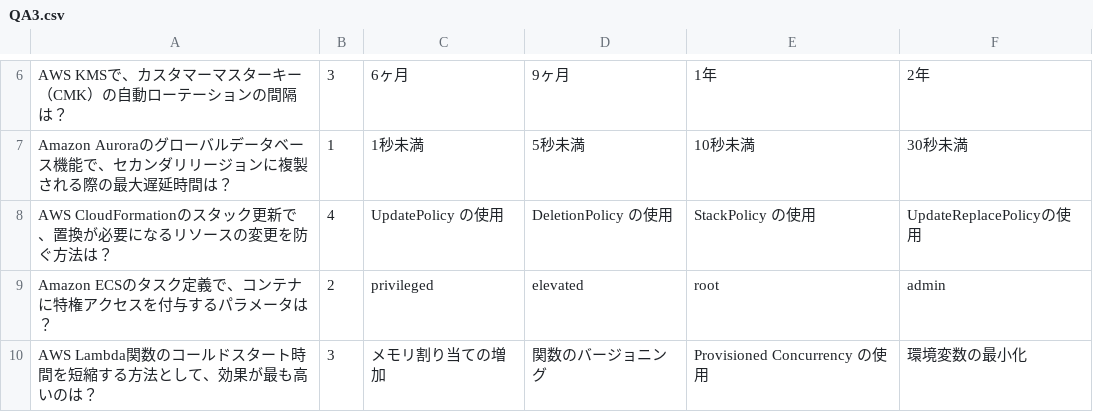
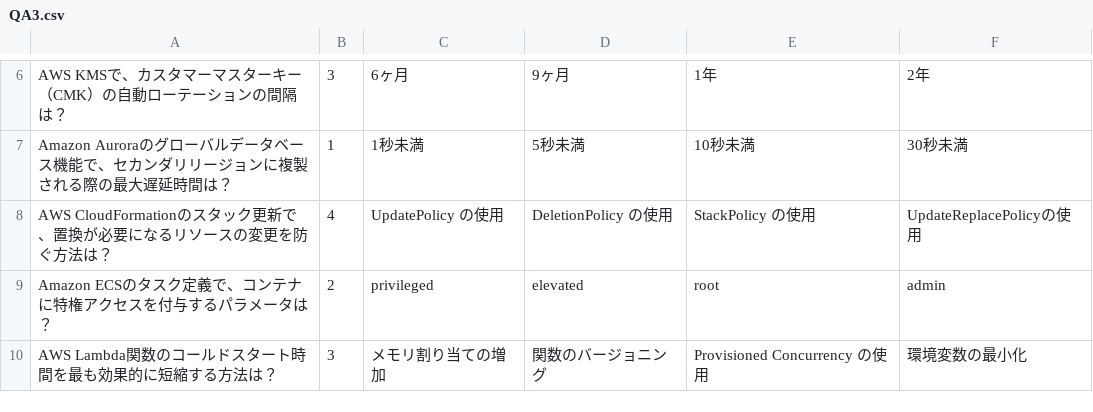
Before and after one commit to RK-0730/Quize, a CSV file: QA3.csv, drawn as a sheet; only a part is shown, gaps mark what is left out.

```diff
--- a/QA3.csv
+++ b/QA3.csv
@@ -9,2 +9,2 @@ AWS CloudFormationのスタック更新で、置換が必要になるリソー
 Amazon ECSのタスク定義で、コンテナに特権アクセスを付与するパラメータは？,2,privileged,elevated,root,admin
-AWS Lambda関数のコールドスタート時間を短縮する方法として、効果が最も高いのは？,3,メモリ割り当ての増加,関数のバージョニング,Provisioned Concurrency の使用,環境変数の最小化
+AWS Lambda関数のコールドスタート時間を最も効果的に短縮する方法は？,3,メモリ割り当ての増加,関数のバージョニング,Provisioned Concurrency の使用,環境変数の最小化
```
Also changed, not shown: QA1.csv, QA2.csv, 1 other file.
